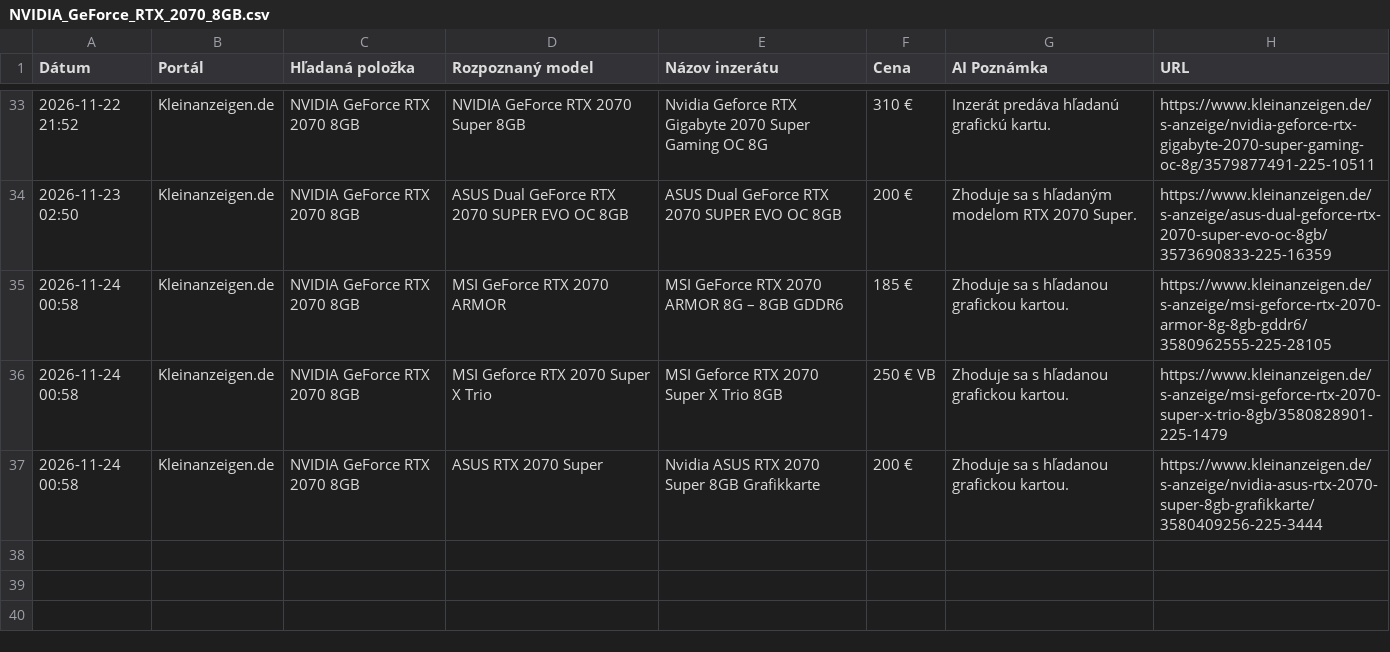
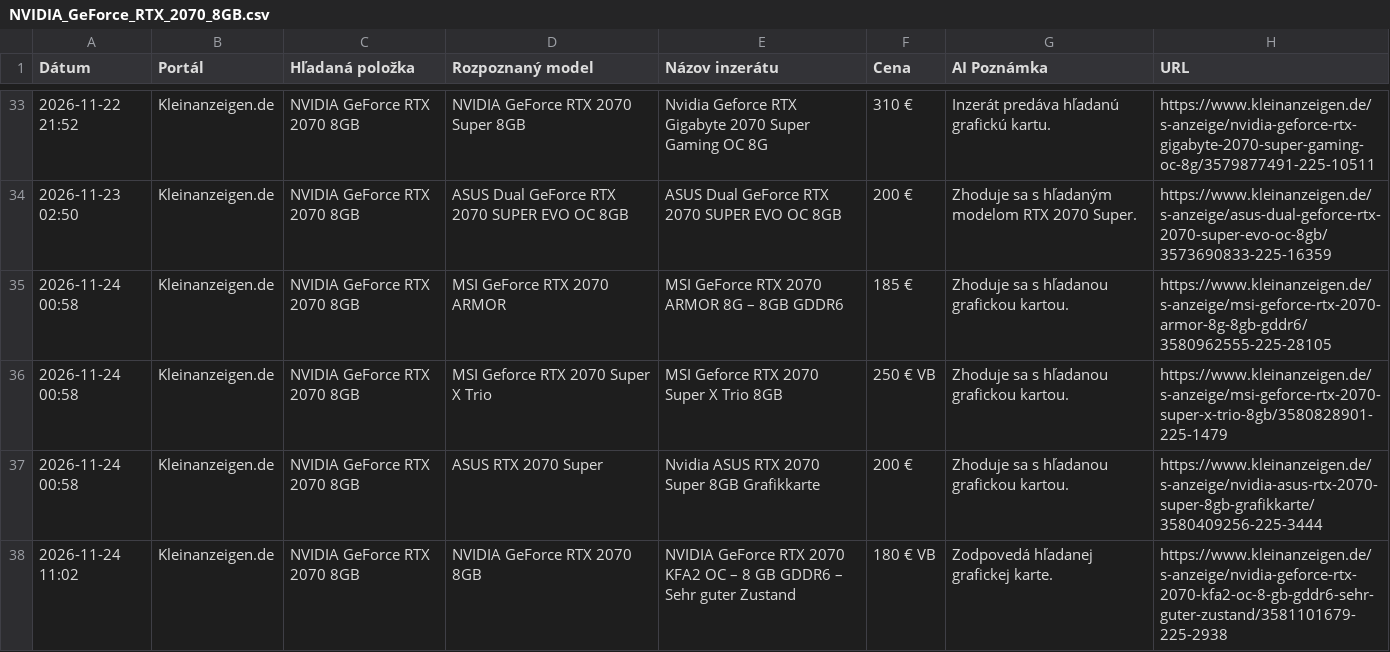
Before and after one commit to kamilfilka-collab/bazos-kleinanzeigen-scraper, a CSV file: vysledky/NVIDIA_GeForce_RTX_2070_8GB.csv, drawn as a sheet; only a part is shown, gaps mark what is left out.

```diff
--- a/vysledky/NVIDIA_GeForce_RTX_2070_8GB.csv
+++ b/vysledky/NVIDIA_GeForce_RTX_2070_8GB.csv
@@ -37 +37,2 @@ Dátum,Portál,Hľadaná položka,Rozpoznaný model,Názov inzerátu,Cena,AI Poz
 2026-11-24 00:58,Kleinanzeigen.de,NVIDIA GeForce RTX 2070 8GB,ASUS RTX 2070 Super,Nvidia ASUS RTX 2070 Super 8GB Grafikkarte,200 €,Zhoduje sa s hľadanou grafickou kartou.,https://www.kleinanzeigen.de/s-anzeige/nvidia-asus-rtx-2070-super-8gb-grafikkarte/3580409256-225-3444
+2026-11-24 11:02,Kleinanzeigen.de,NVIDIA GeForce RTX 2070 8GB,NVIDIA GeForce RTX 2070 8GB,NVIDIA GeForce RTX 2070 KFA2 OC – 8 GB GDDR6 – Sehr guter Zustand,180 € VB,Zodpovedá hľadanej grafickej karte.,https://www.kleinanzeigen.de/s-anzeige/nvidia-geforce-rtx-2070-kfa2-oc-8-gb-gddr6-sehr-guter-zustand/3581101679-225-2938
```
Also changed, not shown: najdene_inzeraty.csv, vysledky/AMD_Radeon_RX_6650_XT_8GB.csv, 5 other files.
